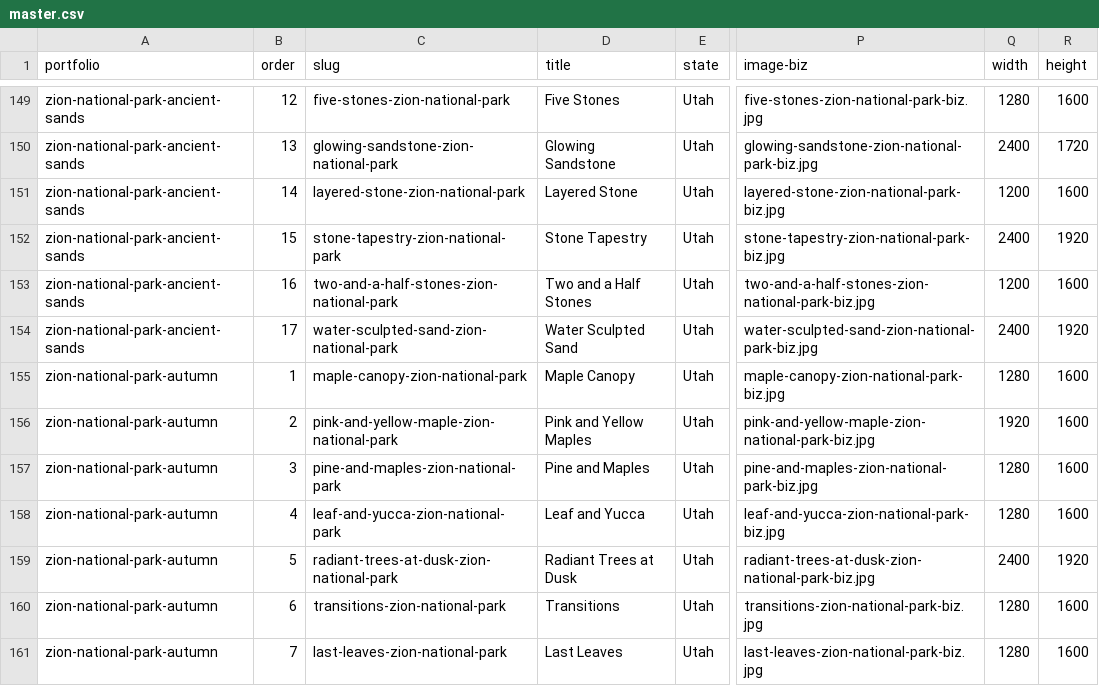
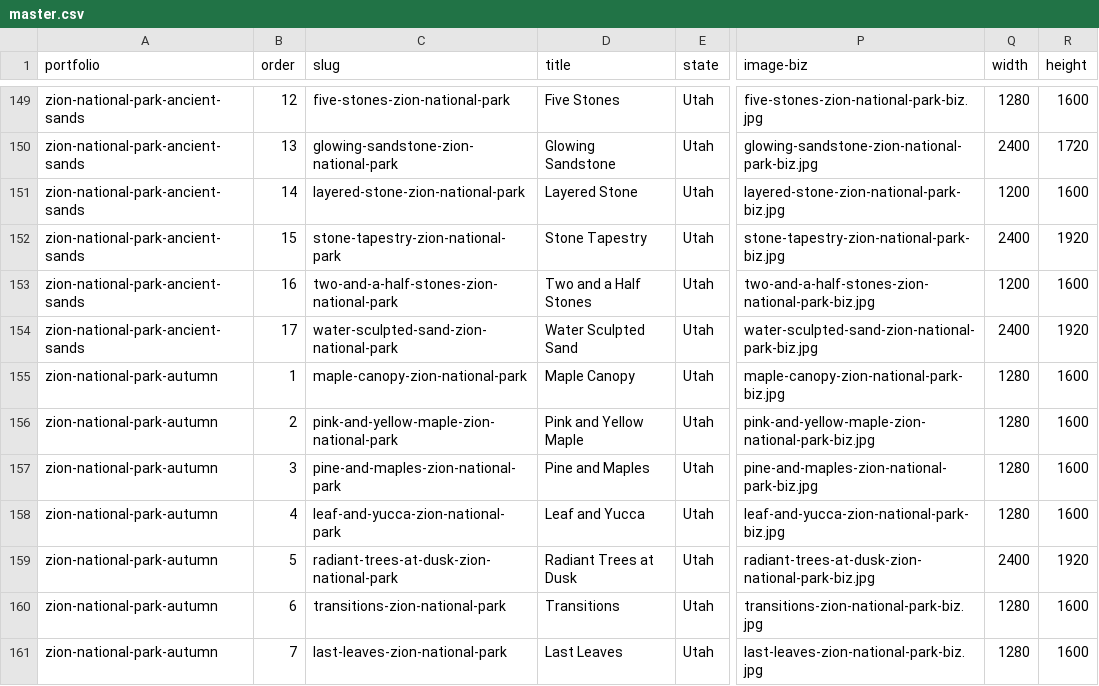
Before and after one commit to zenfoto/dvpa, a CSV file: content/portfolios/master.csv, drawn as a sheet; only a part is shown, gaps mark what is left out; the diff names each change by its address in the sheet, - before the commit and + after, or states it on an @@ line.

```diff
--- a/content/portfolios/master.csv
+++ b/content/portfolios/master.csv
-D156 (title): Pink and Yellow Maples
+D156 (title): Pink and Yellow Maple
-Q156 (width): 1920
+Q156 (width): 1280
```
Also changed, not shown: 7 other files.
